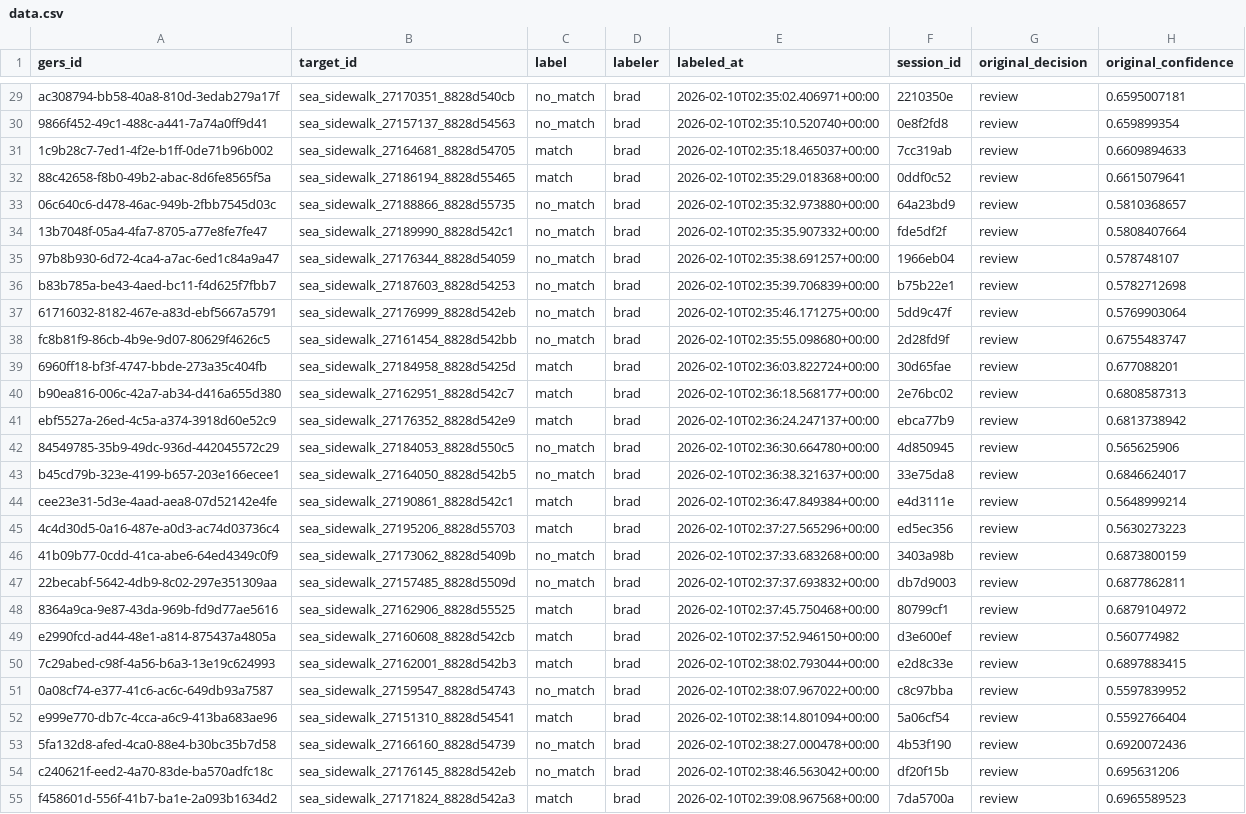
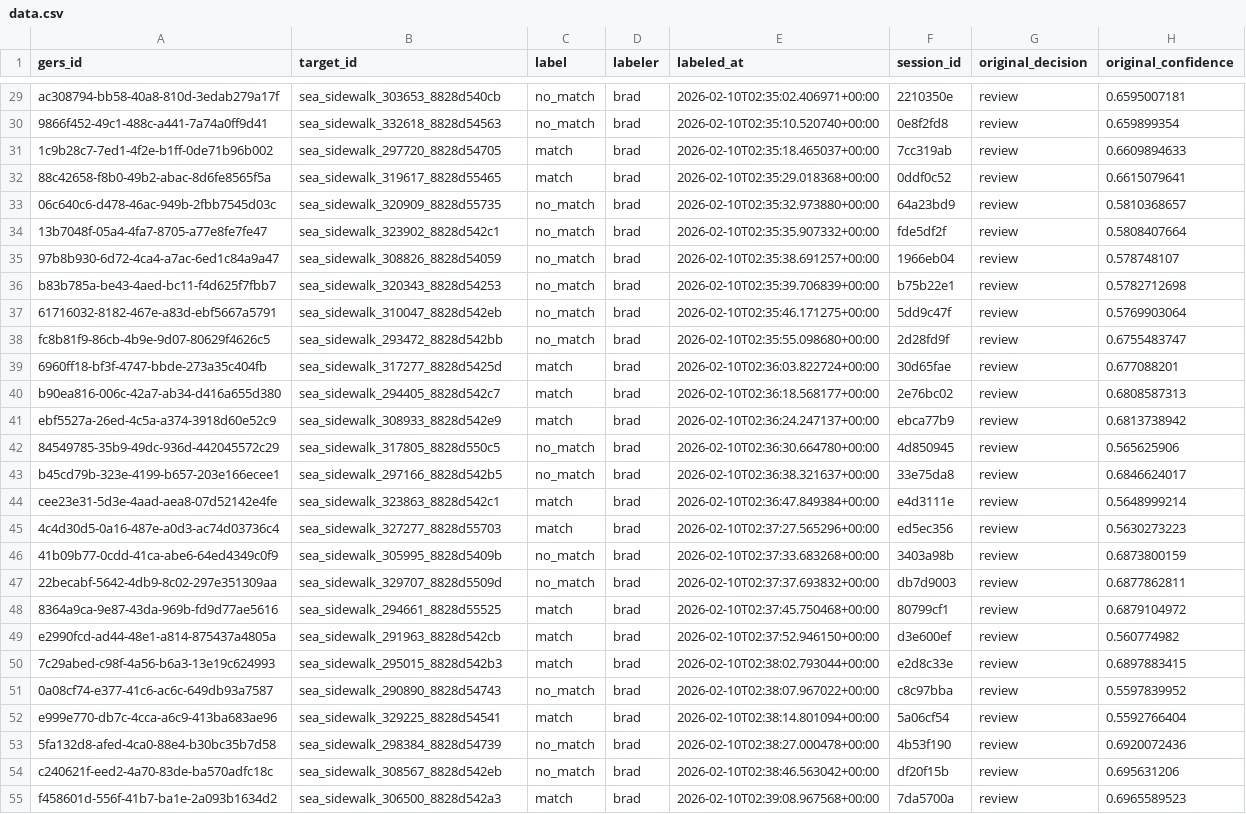
Before and after one commit to brad-richardson/crosswalk, a CSV file: labels/human/dataset=us_seattle_sidewalks/data.csv, drawn as a sheet; only a part is shown, gaps mark what is left out; the diff covers the shown part only; the diff names each change by its address in the sheet, - before the commit and + after, or states it on an @@ line.

```diff
--- a/labels/human/dataset=us_seattle_sidewalks/data.csv
+++ b/labels/human/dataset=us_seattle_sidewalks/data.csv
-B29 (target_id): sea_sidewalk_27170351_8828d540cb
+B29 (target_id): sea_sidewalk_303653_8828d540cb
-B30 (target_id): sea_sidewalk_27157137_8828d54563
+B30 (target_id): sea_sidewalk_332618_8828d54563
-B31 (target_id): sea_sidewalk_27164681_8828d54705
+B31 (target_id): sea_sidewalk_297720_8828d54705
-B32 (target_id): sea_sidewalk_27186194_8828d55465
+B32 (target_id): sea_sidewalk_319617_8828d55465
-B33 (target_id): sea_sidewalk_27188866_8828d55735
+B33 (target_id): sea_sidewalk_320909_8828d55735
-B34 (target_id): sea_sidewalk_27189990_8828d542c1
+B34 (target_id): sea_sidewalk_323902_8828d542c1
-B35 (target_id): sea_sidewalk_27176344_8828d54059
+B35 (target_id): sea_sidewalk_308826_8828d54059
-B36 (target_id): sea_sidewalk_27187603_8828d54253
+B36 (target_id): sea_sidewalk_320343_8828d54253
-B37 (target_id): sea_sidewalk_27176999_8828d542eb
+B37 (target_id): sea_sidewalk_310047_8828d542eb
-B38 (target_id): sea_sidewalk_27161454_8828d542bb
+B38 (target_id): sea_sidewalk_293472_8828d542bb
-B39 (target_id): sea_sidewalk_27184958_8828d5425d
+B39 (target_id): sea_sidewalk_317277_8828d5425d
-B40 (target_id): sea_sidewalk_27162951_8828d542c7
+B40 (target_id): sea_sidewalk_294405_8828d542c7
-B41 (target_id): sea_sidewalk_27176352_8828d542e9
+B41 (target_id): sea_sidewalk_308933_8828d542e9
-B42 (target_id): sea_sidewalk_27184053_8828d550c5
+B42 (target_id): sea_sidewalk_317805_8828d550c5
-B43 (target_id): sea_sidewalk_27164050_8828d542b5
+B43 (target_id): sea_sidewalk_297166_8828d542b5
-B44 (target_id): sea_sidewalk_27190861_8828d542c1
+B44 (target_id): sea_sidewalk_323863_8828d542c1
-B45 (target_id): sea_sidewalk_27195206_8828d55703
+B45 (target_id): sea_sidewalk_327277_8828d55703
-B46 (target_id): sea_sidewalk_27173062_8828d5409b
+B46 (target_id): sea_sidewalk_305995_8828d5409b
-B47 (target_id): sea_sidewalk_27157485_8828d5509d
+B47 (target_id): sea_sidewalk_329707_8828d5509d
-B48 (target_id): sea_sidewalk_27162906_8828d55525
+B48 (target_id): sea_sidewalk_294661_8828d55525
-B49 (target_id): sea_sidewalk_27160608_8828d542cb
+B49 (target_id): sea_sidewalk_291963_8828d542cb
-B50 (target_id): sea_sidewalk_27162001_8828d542b3
+B50 (target_id): sea_sidewalk_295015_8828d542b3
-B51 (target_id): sea_sidewalk_27159547_8828d54743
+B51 (target_id): sea_sidewalk_290890_8828d54743
-B52 (target_id): sea_sidewalk_27151310_8828d54541
+B52 (target_id): sea_sidewalk_329225_8828d54541
-B53 (target_id): sea_sidewalk_27166160_8828d54739
+B53 (target_id): sea_sidewalk_298384_8828d54739
-B54 (target_id): sea_sidewalk_27176145_8828d542eb
+B54 (target_id): sea_sidewalk_308567_8828d542eb
-B55 (target_id): sea_sidewalk_27171824_8828d542a3
+B55 (target_id): sea_sidewalk_306500_8828d542a3
```
Also changed, not shown: 173 edited cells elsewhere in this file, labels/stitching/dataset=us_seattle_sidewalks/data.csv, 6 other files.
